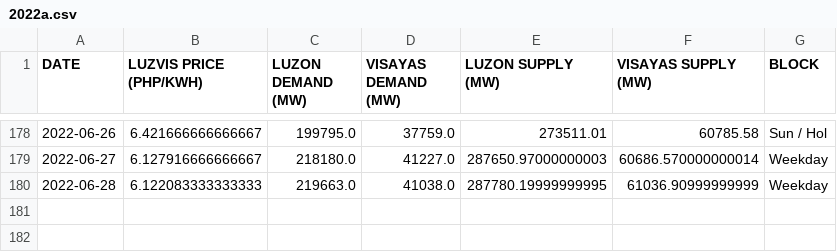
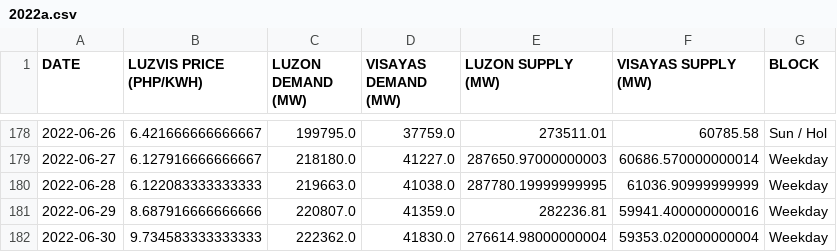
Before and after one commit to gelomalonzo/VoltCast, a CSV file: assets/2022a.csv, drawn as a sheet; only a part is shown, gaps mark what is left out; the diff names each change by its address in the sheet, - before the commit and + after, or states it on an @@ line.

Commit message:
Fixed historical and actual dataset dates

```diff
--- a/assets/2022a.csv
+++ b/assets/2022a.csv
+row 181: 2022-06-29 | 8.687916666666666 | 220807.0 | 41359.0 | 282236.81 | 59941.400000000016 | Weekday
+row 182: 2022-06-30 | 9.734583333333333 | 222362.0 | 41830.0 | 276614.98000000004 | 59353.020000000004 | Weekday
```
Also changed, not shown: assets/2022b.csv.
